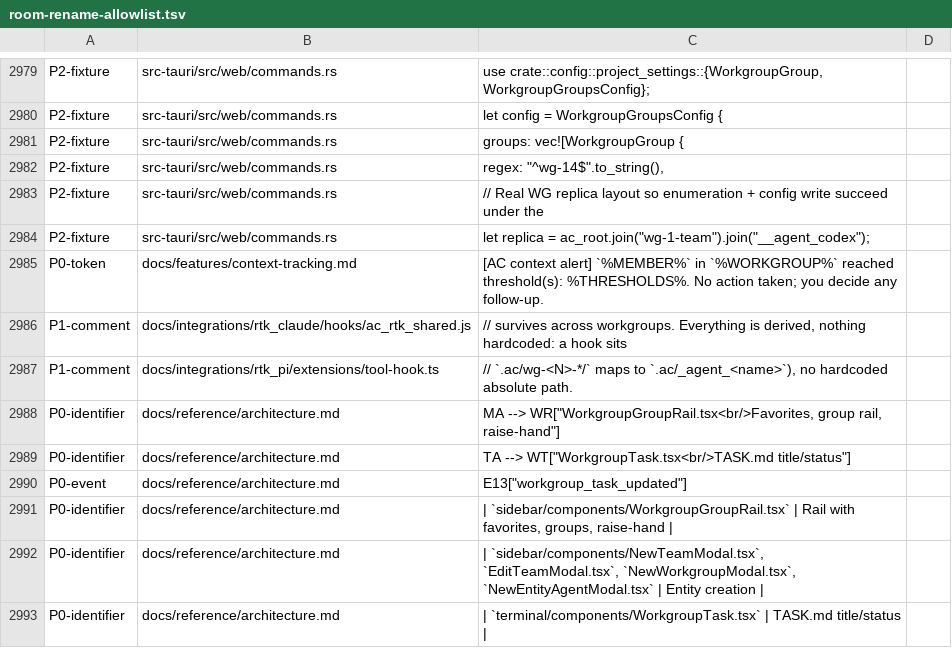
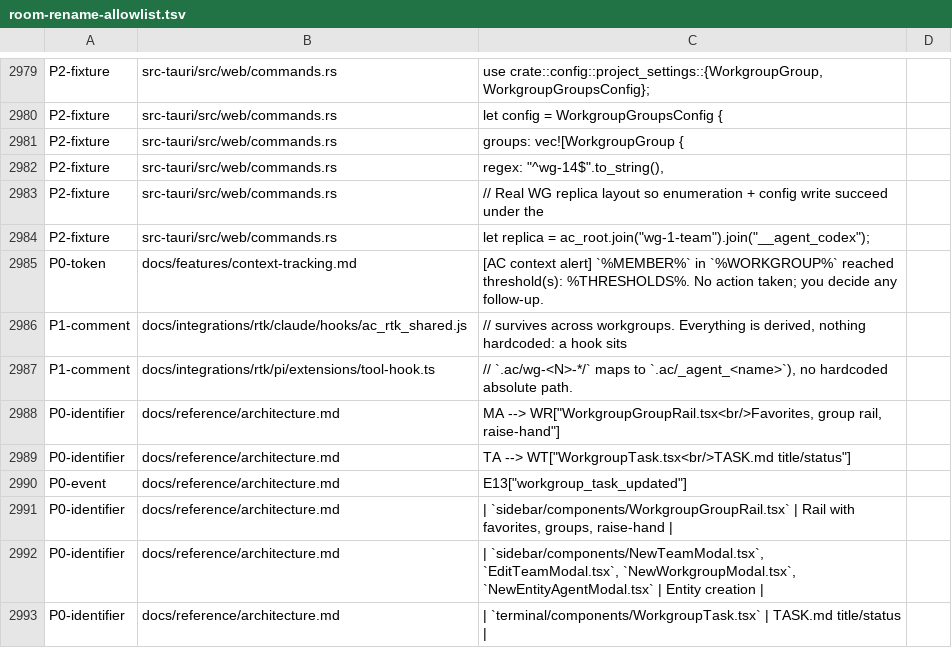
Before and after one commit to mblua/AgentsCommander, a TSV file: scripts/room-rename-allowlist.tsv, drawn as a sheet; only a part is shown, gaps mark what is left out.

Commit message:
docs(rtk): group RTK integration docs under docs/integrations/rtk, add Windows VC++ runtime prerequisite
Refs #2790

```diff
--- a/scripts/room-rename-allowlist.tsv
+++ b/scripts/room-rename-allowlist.tsv
@@ -2992,4 +2992,4 @@ P2-fixture	src-tauri/src/web/commands.rs	let replica = ac_root.join("wg-1-team")
 P0-token	docs/features/context-tracking.md	[AC context alert] `%MEMBER%` in `%WORKGROUP%` reached threshold(s): %THRESHOLDS%. No action taken; you decide any follow-up.
-P1-comment	docs/integrations/rtk_claude/hooks/ac_rtk_shared.js	// survives across workgroups. Everything is derived, nothing hardcoded: a hook sits
-P1-comment	docs/integrations/rtk_pi/extensions/tool-hook.ts	// `.ac/wg-<N>-*/` maps to `.ac/_agent_<name>`), no hardcoded absolute path.
+P1-comment	docs/integrations/rtk/claude/hooks/ac_rtk_shared.js	// survives across workgroups. Everything is derived, nothing hardcoded: a hook sits
+P1-comment	docs/integrations/rtk/pi/extensions/tool-hook.ts	// `.ac/wg-<N>-*/` maps to `.ac/_agent_<name>`), no hardcoded absolute path.
 P0-identifier	docs/reference/architecture.md	MA --> WR["WorkgroupGroupRail.tsx<br/>Favorites, group rail, raise-hand"]
```
Also changed, not shown: 14 other files.
